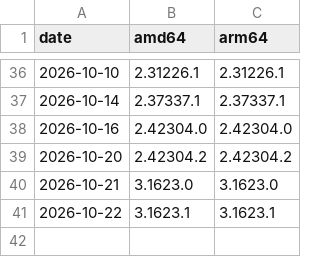
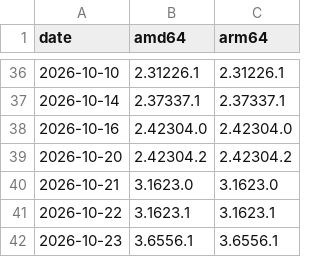
Before and after one commit to aaddrick/claude-desktop-debian, a TSV file: official-pool-versions.tsv, drawn as a sheet; only a part is shown, gaps mark what is left out.

```diff
--- a/official-pool-versions.tsv
+++ b/official-pool-versions.tsv
@@ -41 +41,2 @@ date	amd64	arm64
 2026-10-22	3.1623.1	3.1623.1
+2026-10-23	3.6556.1	3.6556.1
```
